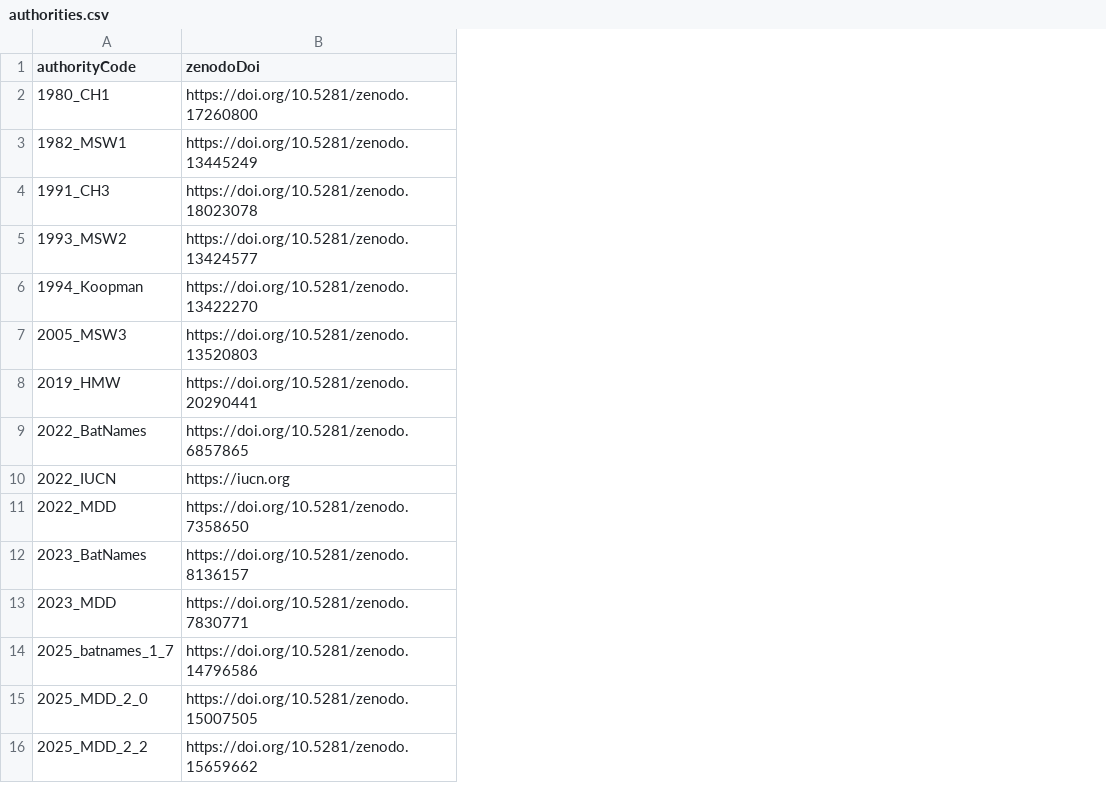
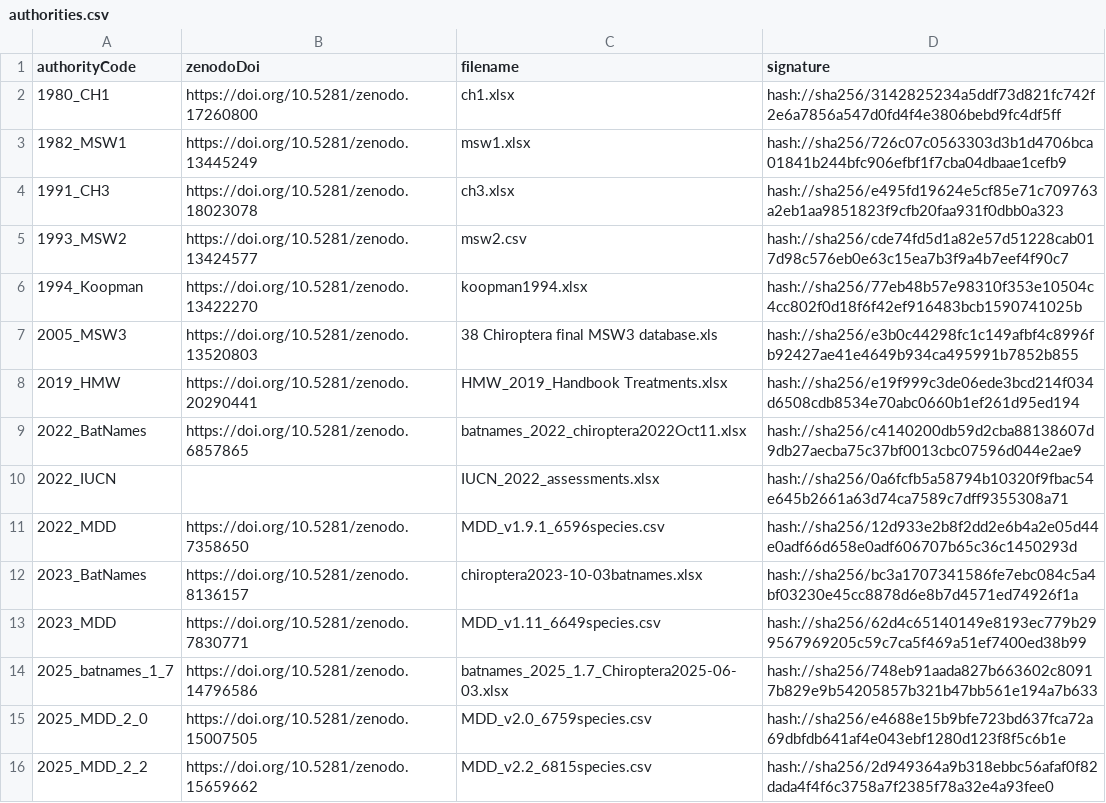
Before and after one commit to jhpoelen/bat-taxonomic-alignment, a CSV file: _data/authorities.csv, drawn as a sheet; the diff names each change by its address in the sheet, - before the commit and + after, or states it on an @@ line.

Commit message:
add filename and signatures to reference list

```diff
--- a/_data/authorities.csv
+++ b/_data/authorities.csv
+column C (filename), rows 2-16: ch1.xlsx | msw1.xlsx | ch3.xlsx | msw2.csv | koopman1994.xlsx | 38 Chiroptera final MSW3 database.xls | HMW_2019_Handbook Treatments.xlsx | batnames_2022_chiroptera2022Oct11.xlsx | IUCN_2022_assessments.xlsx | MDD_v1.9.1_6596species.csv | chiroptera2023-10-03batnames.xlsx | MDD_v1.11_6649species.csv | batnames_2025_1.7_Chiroptera2025-06-03.xlsx | MDD_v2.0_6759species.csv | MDD_v2.2_6815species.csv
+column D (signature), rows 2-16: hash://sha256/3142825234a5ddf73d821fc742f2e6a7856a547d0fd4f4e3806bebd9fc4df5ff | hash://sha256/726c07c0563303d3b1d4706bca01841b244bfc906efbf1f7cba04dbaae1cefb9 | hash://sha256/e495fd19624e5cf85e71c709763a2eb1aa9851823f9cfb20faa931f0dbb0a323 | hash://sha256/cde74fd5d1a82e57d51228cab017d98c576eb0e63c15ea7b3f9a4b7eef4f90c7 | hash://sha256/77eb48b57e98310f353e10504c4cc802f0d18f6f42ef916483bcb1590741025b | hash://sha256/e3b0c44298fc1c149afbf4c8996fb92427ae41e4649b934ca495991b7852b855 | hash://sha256/e19f999c3de06ede3bcd214f034d6508cdb8534e70abc0660b1ef261d95ed194 | hash://sha256/c4140200db59d2cba88138607d9db27aecba75c37bf0013cbc07596d044e2ae9 | hash://sha256/0a6fcfb5a58794b10320f9fbac54e645b2661a63d74ca7589c7dff9355308a71 | hash://sha256/12d933e2b8f2dd2e6b4a2e05d44e0adf66d658e0adf606707b65c36c1450293d | hash://sha256/bc3a1707341586fe7ebc084c5a4bf03230e45cc8878d6e8b7d4571ed74926f1a | hash://sha256/62d4c65140149e8193ec779b299567969205c59c7ca5f469a51ef7400ed38b99 | hash://sha256/748eb91aada827b663602c80917b829e9b54205857b321b47bb561e194a7b633 | hash://sha256/e4688e15b9bfe723bd637fca72a69dbfdb641af4e043ebf1280d123f8f5c6b1e | hash://sha256/2d949364a9b318ebbc56afaf0f82dada4f4f6c3758a7f2385f78a32e4a93fee0
-B10 (zenodoDoi): https://iucn.org
+B10 (zenodoDoi): (empty)
```
Also changed, not shown: _data/authorities.tsv.
